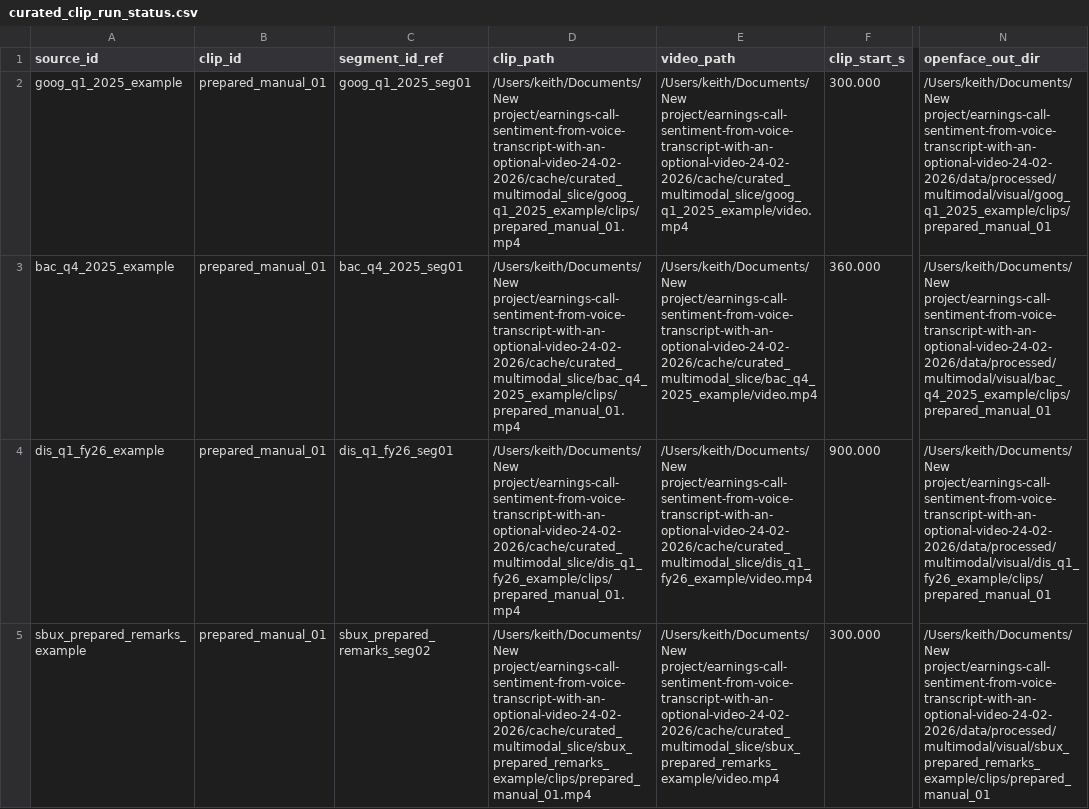
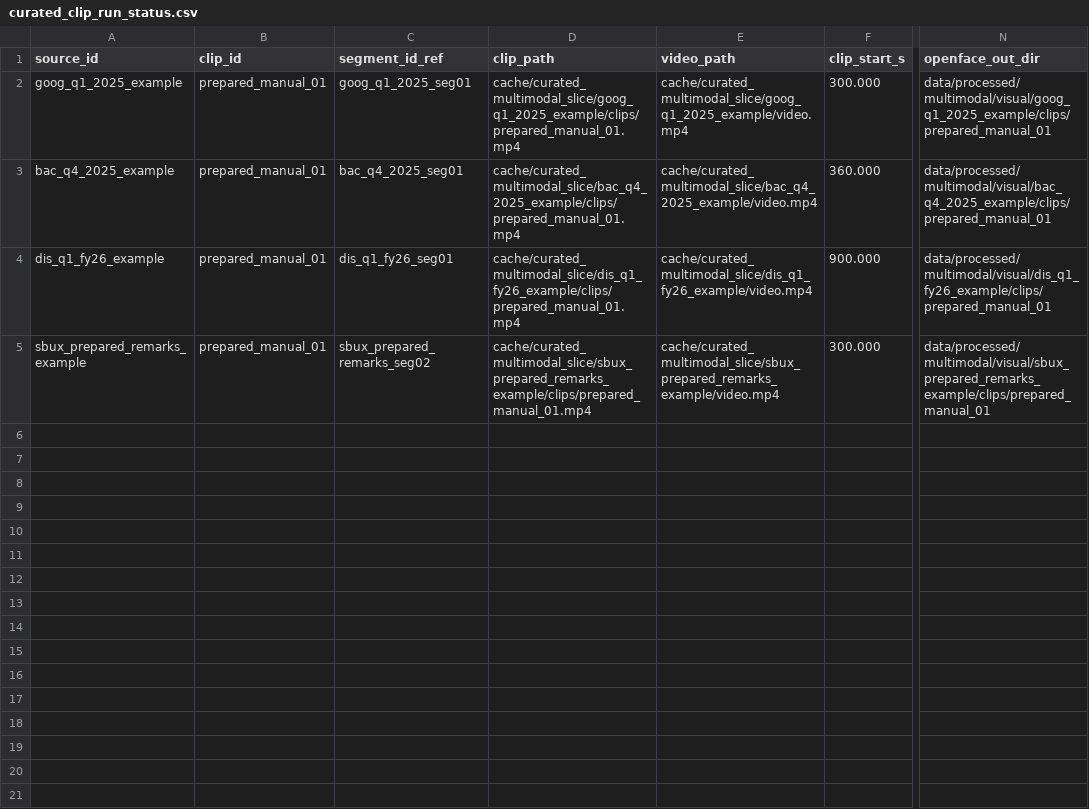
Before and after one commit to keithtgrehan/earnings-call-sentiment-from-voice-transcript-with-an-optional-video-24-02-2026, a CSV file: data/processed/multimodal/visual/curated_clip_run_status.csv, drawn as a sheet; only a part is shown, gaps mark what is left out; the diff names each change by its address in the sheet, - before the commit and + after, or states it on an @@ line.

Commit message:
chore: remove broken multimodal entrypoints and scrub artifact paths

```diff
--- a/data/processed/multimodal/visual/curated_clip_run_status.csv
+++ b/data/processed/multimodal/visual/curated_clip_run_status.csv
-D2 (clip_path): /Users/keith/Documents/New project/earnings-call-sentiment-from-voice-transcript-with-an-optional-video-24-02-2026/cache/curated_multimodal_slice/goog_q1_2025_example/clips/prepared_manual_01.mp4
+D2 (clip_path): cache/curated_multimodal_slice/goog_q1_2025_example/clips/prepared_manual_01.mp4
-E2 (video_path): /Users/keith/Documents/New project/earnings-call-sentiment-from-voice-transcript-with-an-optional-video-24-02-2026/cache/curated_multimodal_slice/goog_q1_2025_example/video.mp4
+E2 (video_path): cache/curated_multimodal_slice/goog_q1_2025_example/video.mp4
-N2 (openface_out_dir): /Users/keith/Documents/New project/earnings-call-sentiment-from-voice-transcript-with-an-optional-video-24-02-2026/data/processed/multimodal/visual/goog_q1_2025_example/clips/prepared_manual_01
+N2 (openface_out_dir): data/processed/multimodal/visual/goog_q1_2025_example/clips/prepared_manual_01
-D3 (clip_path): /Users/keith/Documents/New project/earnings-call-sentiment-from-voice-transcript-with-an-optional-video-24-02-2026/cache/curated_multimodal_slice/bac_q4_2025_example/clips/prepared_manual_01.mp4
+D3 (clip_path): cache/curated_multimodal_slice/bac_q4_2025_example/clips/prepared_manual_01.mp4
-E3 (video_path): /Users/keith/Documents/New project/earnings-call-sentiment-from-voice-transcript-with-an-optional-video-24-02-2026/cache/curated_multimodal_slice/bac_q4_2025_example/video.mp4
+E3 (video_path): cache/curated_multimodal_slice/bac_q4_2025_example/video.mp4
-N3 (openface_out_dir): /Users/keith/Documents/New project/earnings-call-sentiment-from-voice-transcript-with-an-optional-video-24-02-2026/data/processed/multimodal/visual/bac_q4_2025_example/clips/prepared_manual_01
+N3 (openface_out_dir): data/processed/multimodal/visual/bac_q4_2025_example/clips/prepared_manual_01
-D4 (clip_path): /Users/keith/Documents/New project/earnings-call-sentiment-from-voice-transcript-with-an-optional-video-24-02-2026/cache/curated_multimodal_slice/dis_q1_fy26_example/clips/prepared_manual_01.mp4
+D4 (clip_path): cache/curated_multimodal_slice/dis_q1_fy26_example/clips/prepared_manual_01.mp4
-E4 (video_path): /Users/keith/Documents/New project/earnings-call-sentiment-from-voice-transcript-with-an-optional-video-24-02-2026/cache/curated_multimodal_slice/dis_q1_fy26_example/video.mp4
+E4 (video_path): cache/curated_multimodal_slice/dis_q1_fy26_example/video.mp4
-N4 (openface_out_dir): /Users/keith/Documents/New project/earnings-call-sentiment-from-voice-transcript-with-an-optional-video-24-02-2026/data/processed/multimodal/visual/dis_q1_fy26_example/clips/prepared_manual_01
+N4 (openface_out_dir): data/processed/multimodal/visual/dis_q1_fy26_example/clips/prepared_manual_01
-D5 (clip_path): /Users/keith/Documents/New project/earnings-call-sentiment-from-voice-transcript-with-an-optional-video-24-02-2026/cache/curated_multimodal_slice/sbux_prepared_remarks_example/clips/prepared_manual_01.mp4
+D5 (clip_path): cache/curated_multimodal_slice/sbux_prepared_remarks_example/clips/prepared_manual_01.mp4
-E5 (video_path): /Users/keith/Documents/New project/earnings-call-sentiment-from-voice-transcript-with-an-optional-video-24-02-2026/cache/curated_multimodal_slice/sbux_prepared_remarks_example/video.mp4
+E5 (video_path): cache/curated_multimodal_slice/sbux_prepared_remarks_example/video.mp4
-N5 (openface_out_dir): /Users/keith/Documents/New project/earnings-call-sentiment-from-voice-transcript-with-an-optional-video-24-02-2026/data/processed/multimodal/visual/sbux_prepared_remarks_example/clips/prepared_manual_01
+N5 (openface_out_dir): data/processed/multimodal/visual/sbux_prepared_remarks_example/clips/prepared_manual_01
```
Also changed, not shown: data/processed/multimodal/visual/bac_q4_2025_example/segment_visual_features.csv, data/processed/multimodal/visual/dis_q1_fy26_example/segment_visual_features.csv, 12 other files.
